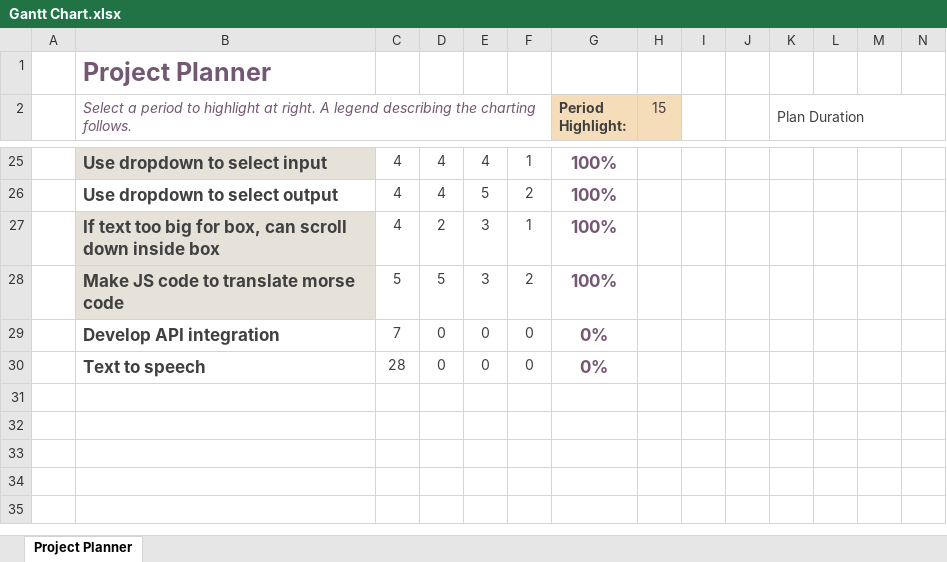
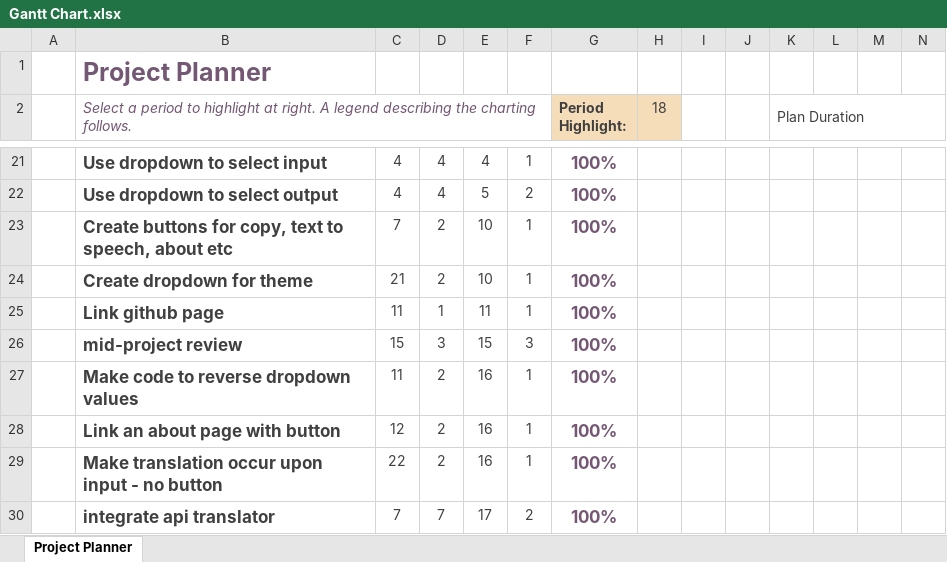
Before and after one commit to KayleighSoane/COMP1004ComputingProject, an Excel workbook: Gantt Chart.xlsx, sheet Project Planner, drawn as a sheet; only a part is shown, gaps mark what is left out; values as stored, in another font and other column widths than the file's, no borders; conditional formats not drawn; removed rows and columns are numbered as before the commit, all else as after; rows hold the shown columns only; the diff covers the shown part only; the diff names each change by its address in the sheet, - before the commit and + after, or states it on an @@ line.

```diff
--- a/Gantt Chart.xlsx (sheet Project Planner)
+++ b/Gantt Chart.xlsx (sheet Project Planner)
-H2: 15
+H2: 18
-B21 fill: #E6E2DA
+B21 fill: none
-B23: If text too big for box, can scroll down inside box
+B23: Create buttons for copy, text to speech, about etc
-B23 fill: #E6E2DA
+B23 fill: none
-C23: 4
+C23: 7
-E23: 3
+E23: 10
-row 28:  | Make JS code to translate morse code | 5 | 5 | 3 | 2 | 100%
-row 29:  | Develop API integration | 7 | 0 | 0 | 0 | 0%
-row 30:  | Text to speech | 28 | 0 | 0 | 0 | 0%
+row 24:  | Create dropdown for theme | 21 | 2 | 10 | 1 | 100%
+row 25:  | Link github page | 11 | 1 | 11 | 1 | 100%
+row 26:  | mid-project review | 15 | 3 | 15 | 3 | 100%
+row 27:  | Make code to reverse dropdown values | 11 | 2 | 16 | 1 | 100%
+row 28:  | Link an about page with button | 12 | 2 | 16 | 1 | 100%
+row 29:  | Make translation occur upon input - no button | 22 | 2 | 16 | 1 | 100%
+row 30:  | integrate api translator | 7 | 7 | 17 | 2 | 100%
```
Also changed, not shown: 3 added rows, 7 removed rows, 1 moved row, 15 edited cells and cell formats elsewhere in this sheet, 6 other files.
